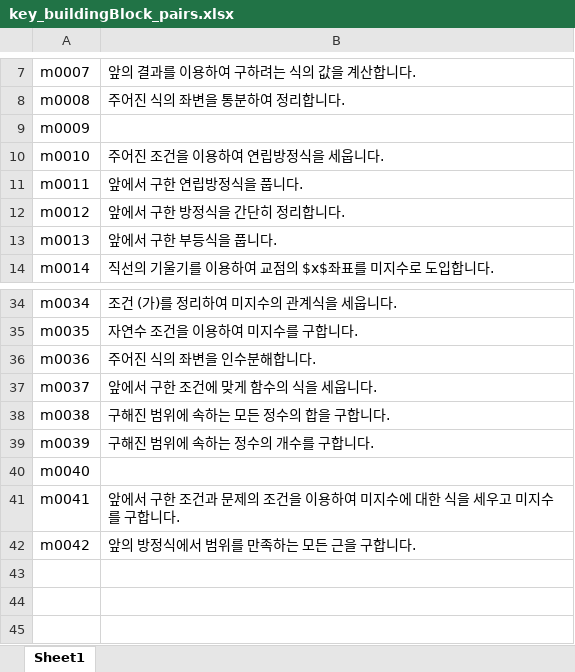
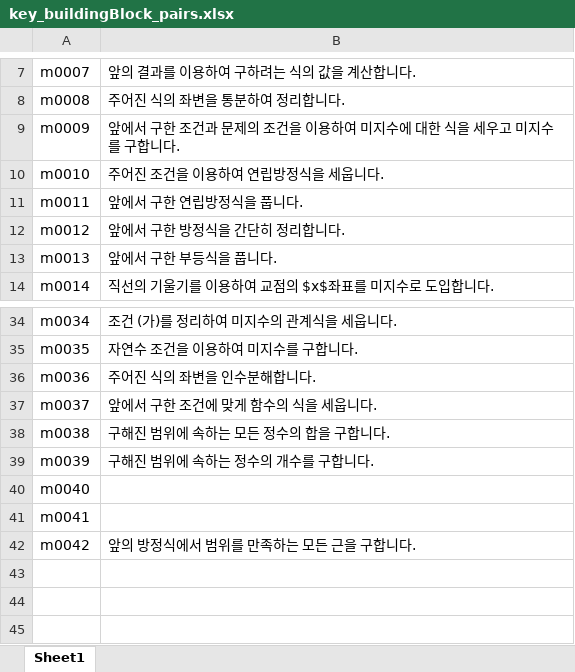
Before and after one commit to sheomonger/BuildingBlocks_2022KCSAT, an Excel workbook: key_buildingBlock_pairs.xlsx, sheet Sheet1, drawn as a sheet; only a part is shown, gaps mark what is left out; values as stored, in another font and other column widths than the file's, no borders; the diff names each change by its address in the sheet, - before the commit and + after, or states it on an @@ line.

Commit message:
modified key-val pairs and prob11 in 32111, 32109 for reordering and labeling

```diff
--- a/key_buildingBlock_pairs.xlsx (sheet Sheet1)
+++ b/key_buildingBlock_pairs.xlsx (sheet Sheet1)
-B9: (empty)
+B9: 앞에서 구한 조건과 문제의 조건을 이용하여 미지수에 대한 식을 세우고 미지수를 구합니다.
-B41: 앞에서 구한 조건과 문제의 조건을 이용하여 미지수에 대한 식을 세우고 미지수를 구합니다.
+B41: (empty)
```
Also changed, not shown: 2 other files.
